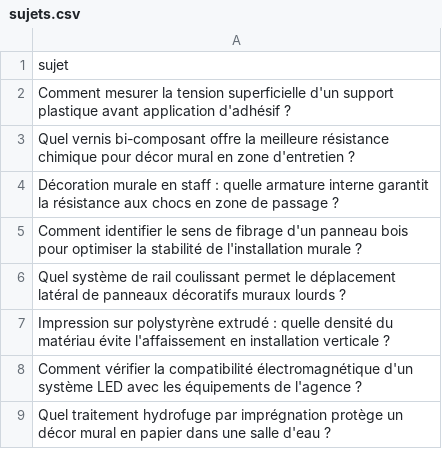
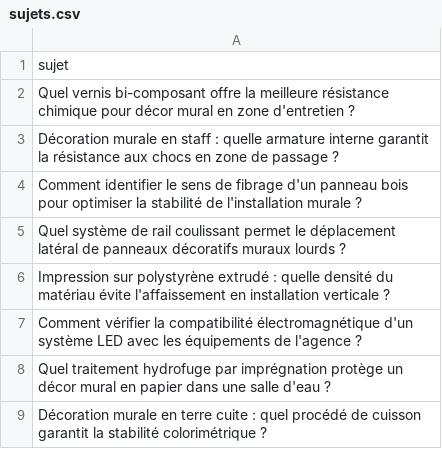
Before and after one commit to Metalosmose21/Agence-2, a CSV file: sujets.csv, drawn as a sheet; only a part is shown; the shorter side is filled out with more unchanged rows; the diff names each change by its address in the sheet, - before the commit and + after, or states it on an @@ line.

```diff
--- a/sujets.csv
+++ b/sujets.csv
-row 2: Comment mesurer la tension superficielle d'un support plastique avant application d'adhésif ?
```
Also changed, not shown: sujets_traites.csv.
